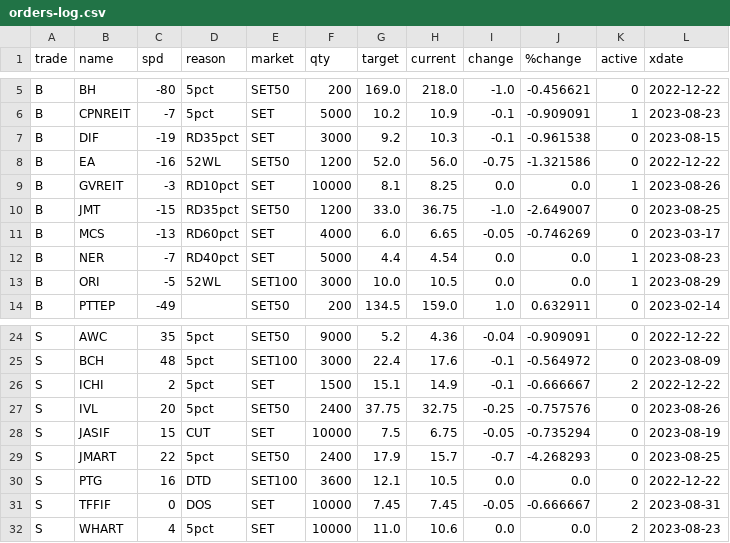
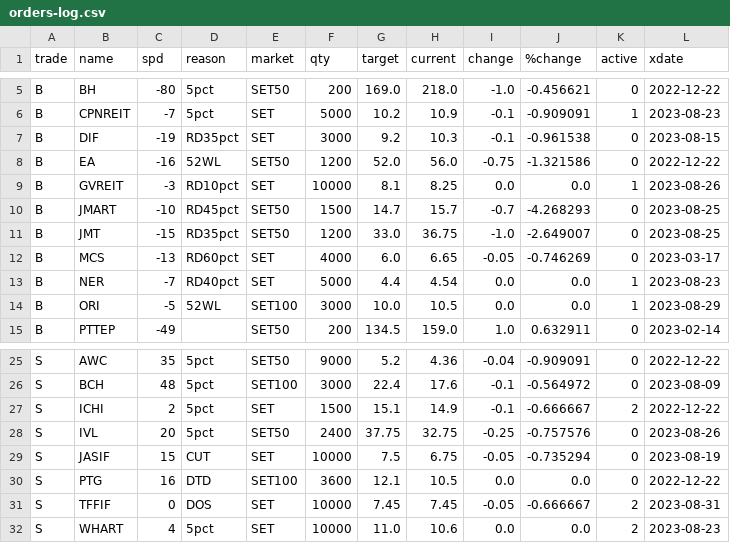
Before and after one commit to santimcs/obsidian-git-sync, a CSV file: Data/orders-log.csv, drawn as a sheet; only a part is shown, gaps mark what is left out; removed rows and columns are numbered as before the commit, all else as after; the diff names each change by its address in the sheet, - before the commit and + after, or states it on an @@ line.

```diff
--- a/Data/orders-log.csv
+++ b/Data/orders-log.csv
+row 10: B | JMART | -10 | RD45pct | SET50 | 1500 | 14.7 | 15.7 | -0.7 | -4.268293 | 0 | 2023-08-25
-row 29: S | JMART | 22 | 5pct | SET50 | 2400 | 17.9 | 15.7 | -0.7 | -4.268293 | 0 | 2023-08-25
```
Also changed, not shown: Data/Price-for-Order.csv.
